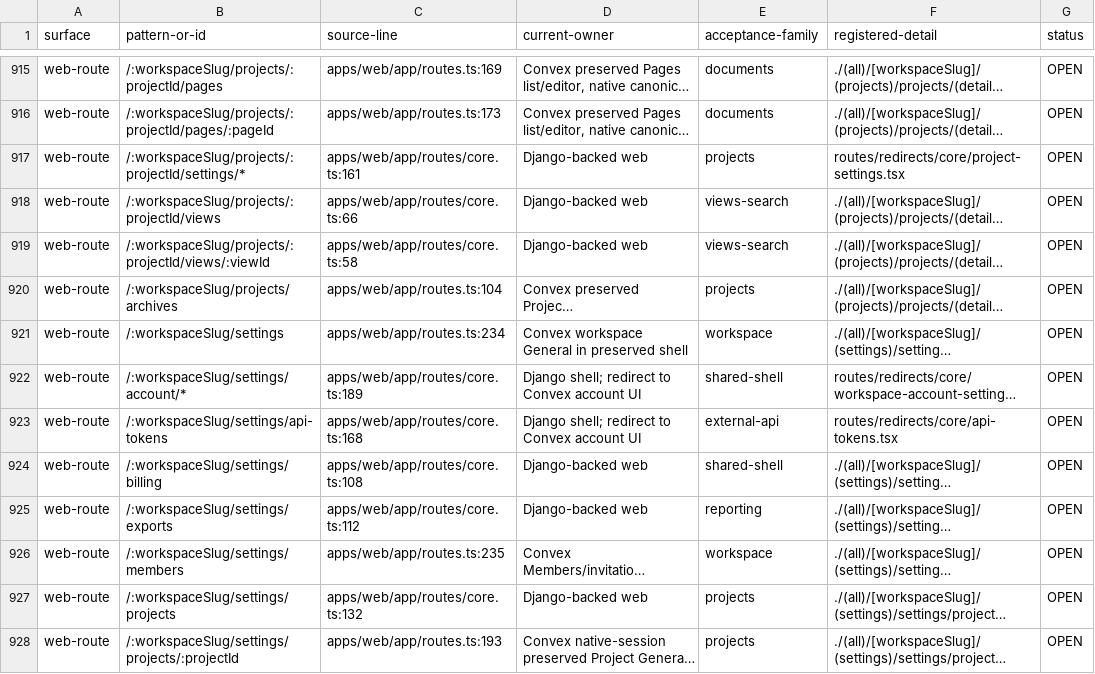
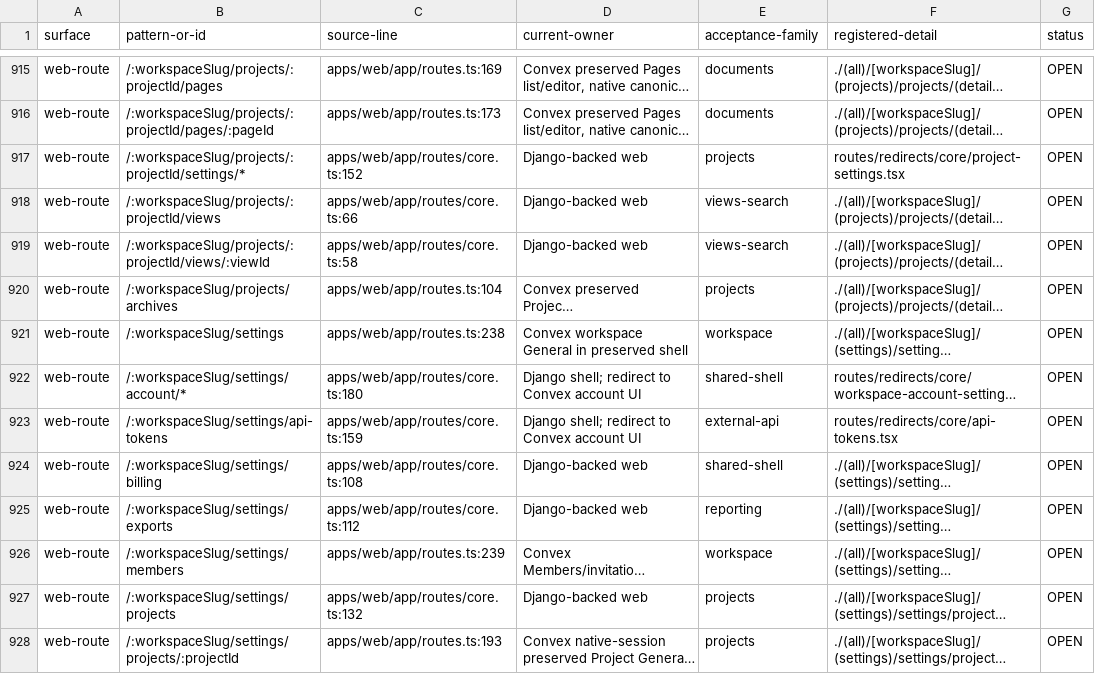
Before and after one commit to withsummon/summon-core-system, a TSV file: docs/migrations/convex/registered-surface-2026-09-28.tsv, drawn as a sheet; only a part is shown, gaps mark what is left out; long unchanged cells end in …; the diff covers the shown part only; the diff names each change by its address in the sheet, - before the commit and + after, or states it on an @@ line.

```diff
--- a/docs/migrations/convex/registered-surface-2026-09-28.tsv
+++ b/docs/migrations/convex/registered-surface-2026-09-28.tsv
-C917 (source-line): apps/web/app/routes/core.ts:161
+C917 (source-line): apps/web/app/routes/core.ts:152
-C921 (source-line): apps/web/app/routes.ts:234
+C921 (source-line): apps/web/app/routes.ts:238
-C922 (source-line): apps/web/app/routes/core.ts:189
+C922 (source-line): apps/web/app/routes/core.ts:180
-C923 (source-line): apps/web/app/routes/core.ts:168
+C923 (source-line): apps/web/app/routes/core.ts:159
-C926 (source-line): apps/web/app/routes.ts:235
+C926 (source-line): apps/web/app/routes.ts:239
```
Also changed, not shown: 1 added row, 1 removed row and 30 edited cells elsewhere in this file, docs/migrations/convex/registered-native-surface-2026-09-28.tsv, 3 other files.
